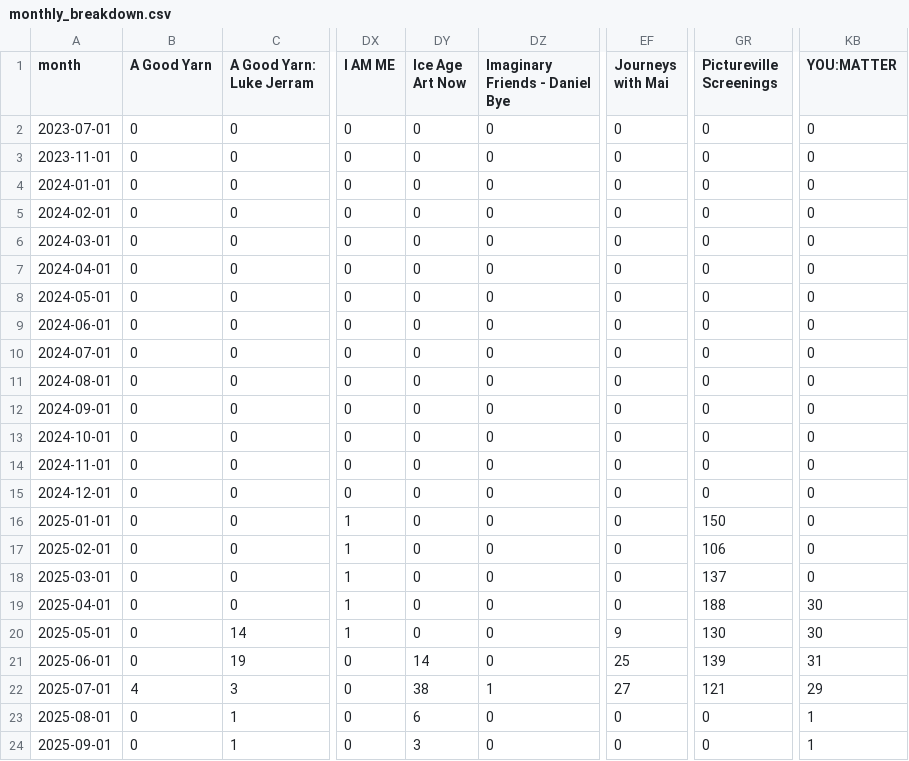
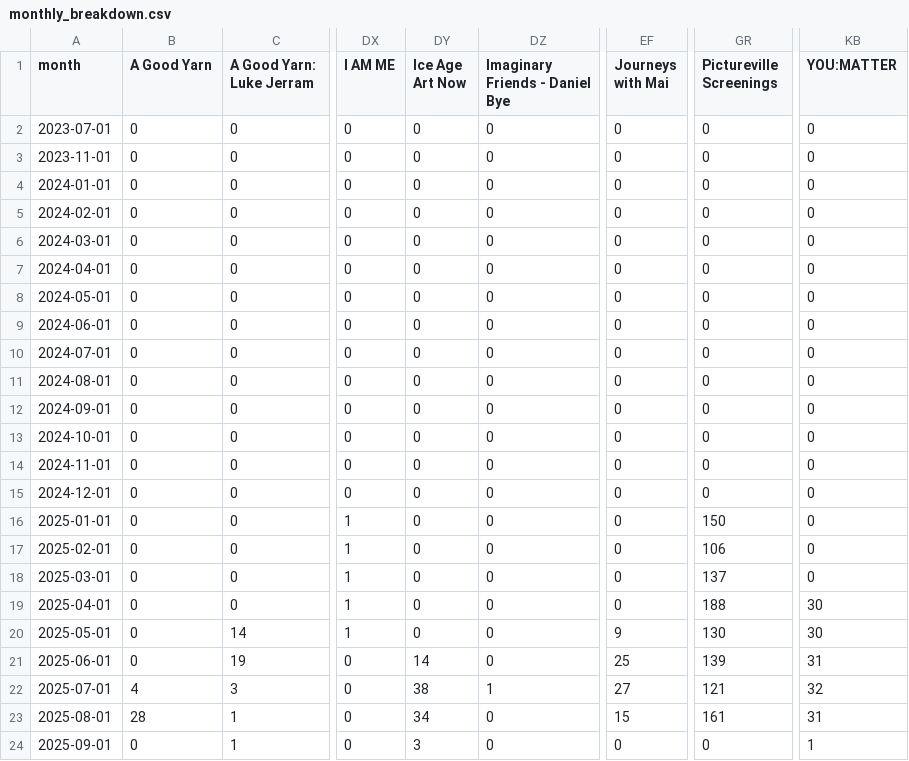
Before and after one commit to open-innovations/bradford-2025, a CSV file: src/themes/programme/_data/events/monthly_breakdown.csv, drawn as a sheet; only a part is shown, gaps mark what is left out; the diff names each change by its address in the sheet, - before the commit and + after, or states it on an @@ line.

```diff
--- a/src/themes/programme/_data/events/monthly_breakdown.csv
+++ b/src/themes/programme/_data/events/monthly_breakdown.csv
-KB22 (YOU:MATTER): 29
+KB22 (YOU:MATTER): 32
-B23 (A Good Yarn): 0
+B23 (A Good Yarn): 28
-DY23 (Ice Age Art Now): 6
+DY23 (Ice Age Art Now): 34
-EF23 (Journeys with Mai): 0
+EF23 (Journeys with Mai): 15
-GR23 (Pictureville Screenings): 0
+GR23 (Pictureville Screenings): 161
-KB23 (YOU:MATTER): 1
+KB23 (YOU:MATTER): 31
```
Also changed, not shown: src/themes/programme/_data/events/monthly_by_project.csv, src/themes/programme/_data/events/monthly_by_project_audience.csv, 14 other files.
